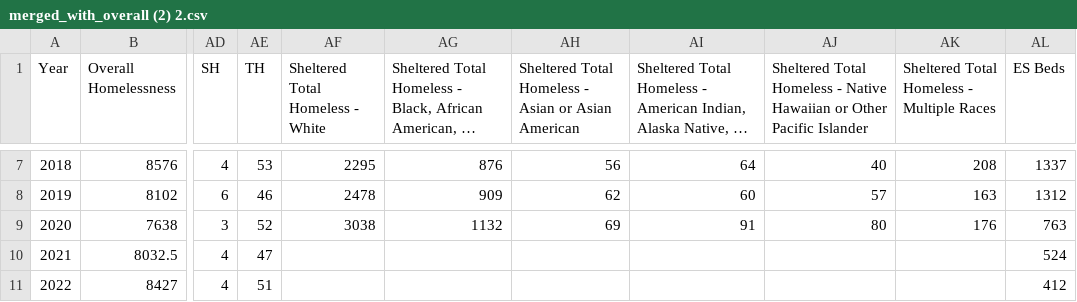
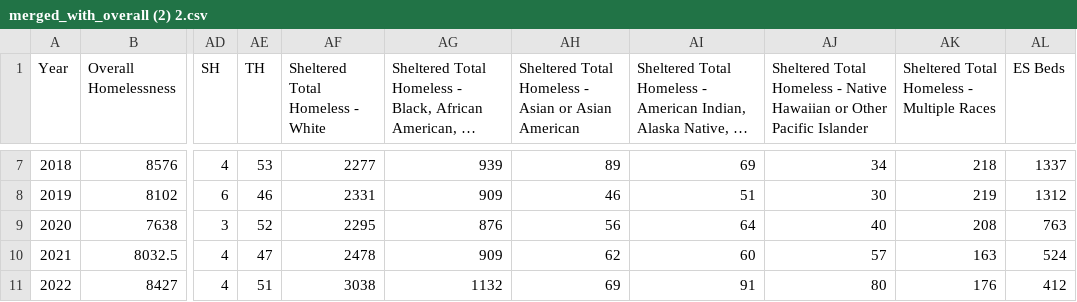
Before and after one commit to ekerry791/DSA-2, a CSV file: merged_with_overall (2) 2.csv, drawn as a sheet; only a part is shown, gaps mark what is left out; long unchanged cells end in …; the diff covers the shown part only; the diff names each change by its address in the sheet, - before the commit and + after, or states it on an @@ line.

```diff
--- a/merged_with_overall (2) 2.csv
+++ b/merged_with_overall (2) 2.csv
-AF7 (Sheltered Total Homeless - White): 2295
+AF7 (Sheltered Total Homeless - White): 2277
-AG7: 876
+AG7: 939
-AH7: 56
+AH7: 89
-AI7: 64
+AI7: 69
-AJ7: 40
+AJ7: 34
-AK7: 208
+AK7: 218
-AF8 (Sheltered Total Homeless - White): 2478
+AF8 (Sheltered Total Homeless - White): 2331
-AH8: 62
+AH8: 46
-AI8: 60
+AI8: 51
-AJ8: 57
+AJ8: 30
-AK8: 163
+AK8: 219
-AF9 (Sheltered Total Homeless - White): 3038
+AF9 (Sheltered Total Homeless - White): 2295
-AG9: 1132
+AG9: 876
-AH9: 69
+AH9: 56
-AI9: 91
+AI9: 64
-AJ9: 80
+AJ9: 40
-AK9: 176
+AK9: 208
-AF10 (Sheltered Total Homeless - White): (empty)
+AF10 (Sheltered Total Homeless - White): 2478
-AG10: (empty)
+AG10: 909
-AH10: (empty)
+AH10: 62
-AI10: (empty)
+AI10: 60
-AJ10: (empty)
+AJ10: 57
-AK10: (empty)
+AK10: 163
-AF11 (Sheltered Total Homeless - White): (empty)
+AF11 (Sheltered Total Homeless - White): 3038
-AG11: (empty)
+AG11: 1132
-AH11: (empty)
+AH11: 69
-AI11: (empty)
+AI11: 91
-AJ11: (empty)
+AJ11: 80
-AK11: (empty)
+AK11: 176
```
Also changed, not shown: 30 edited cells elsewhere in this file.
